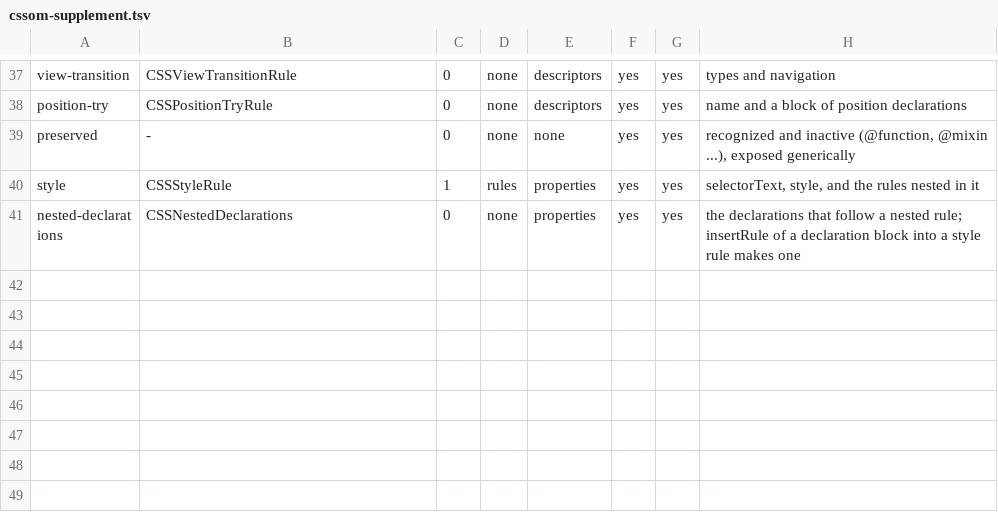
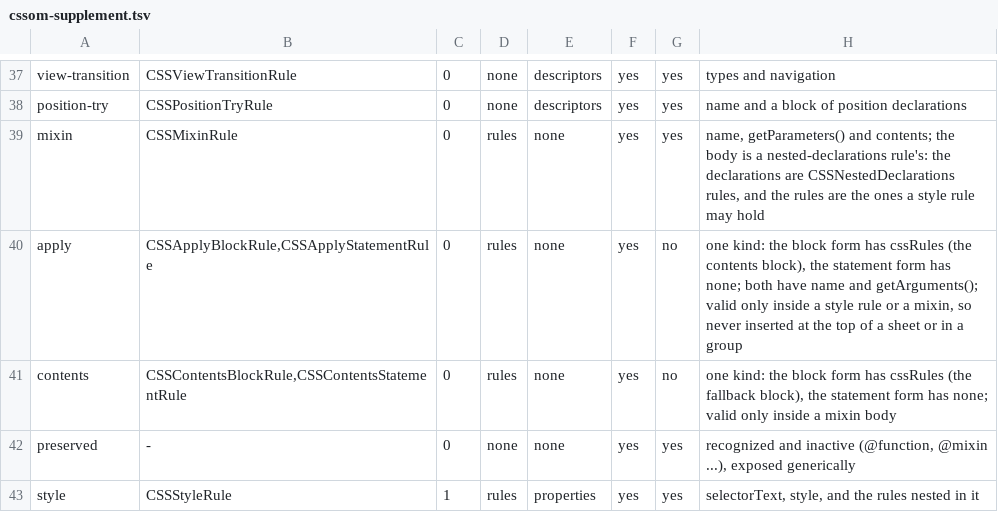
Before and after one commit to Ghoti-io/text, a TSV file: tools/css/cssom-supplement.tsv, drawn as a sheet; only a part is shown, gaps mark what is left out; the shorter side is filled out with more unchanged rows; the diff names each change by its address in the sheet, - before the commit and + after, or states it on an @@ line.

```diff
--- a/tools/css/cssom-supplement.tsv
+++ b/tools/css/cssom-supplement.tsv
+row 39: mixin | CSSMixinRule | 0 | rules | none | yes | yes | name, getParameters() and contents; the body is a nested-declarations rule's: the declarations are CSSNestedDeclarations rules, and the rules are the ones a style rule may hold
+row 40: apply | CSSApplyBlockRule,CSSApplyStatementRule | 0 | rules | none | yes | no | one kind: the block form has cssRules (the contents block), the statement form has none; both have name and getArguments(); valid only inside a style rule or a mixin, so never inserted at the top of a sheet or in a group
+row 41: contents | CSSContentsBlockRule,CSSContentsStatementRule | 0 | rules | none | yes | no | one kind: the block form has cssRules (the fallback block), the statement form has none; valid only inside a mixin body
```
Also changed, not shown: tools/css/atrule_depth.tsv, tools/css/atrule_kinds.tsv, 36 other files.
